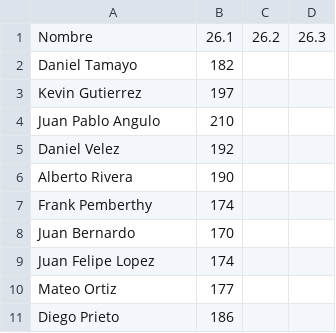
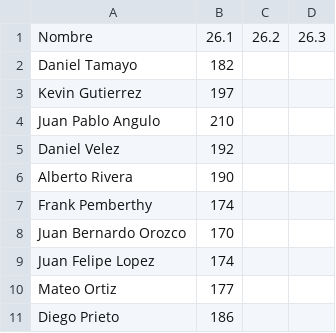
Before and after one commit to ingjuanfg/sollte-open, a CSV file: resultados/26.1/hombres-scaled-envigado.csv, drawn as a sheet.

```diff
--- a/resultados/26.1/hombres-scaled-envigado.csv
+++ b/resultados/26.1/hombres-scaled-envigado.csv
@@ -7,3 +7,3 @@ Alberto Rivera,190,,
 Frank Pemberthy,174,,
-Juan Bernardo,170,,
+Juan Bernardo Orozco,170,,
 Juan Felipe Lopez,174,,
```
Also changed, not shown: resultados/26.1/hombres-rx-envigado.csv, 1 other file.
